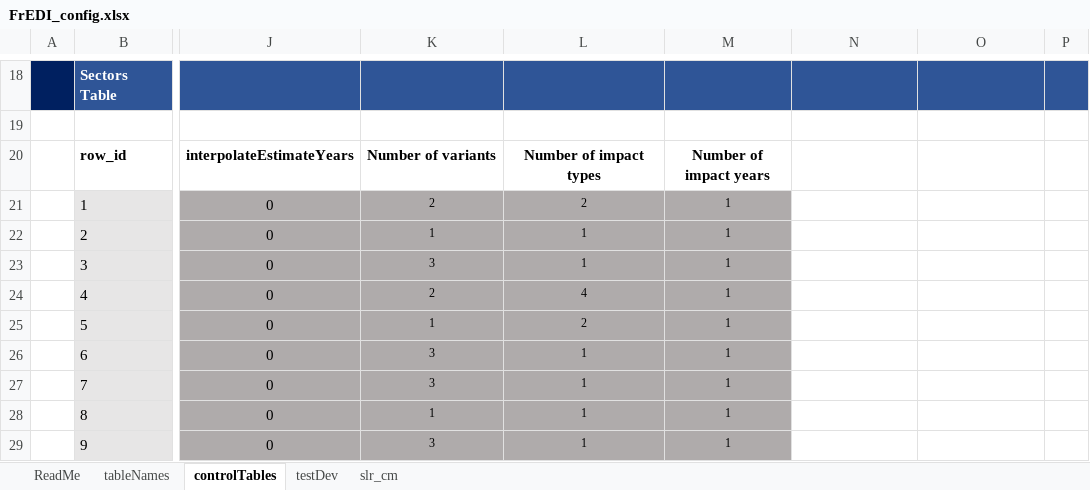
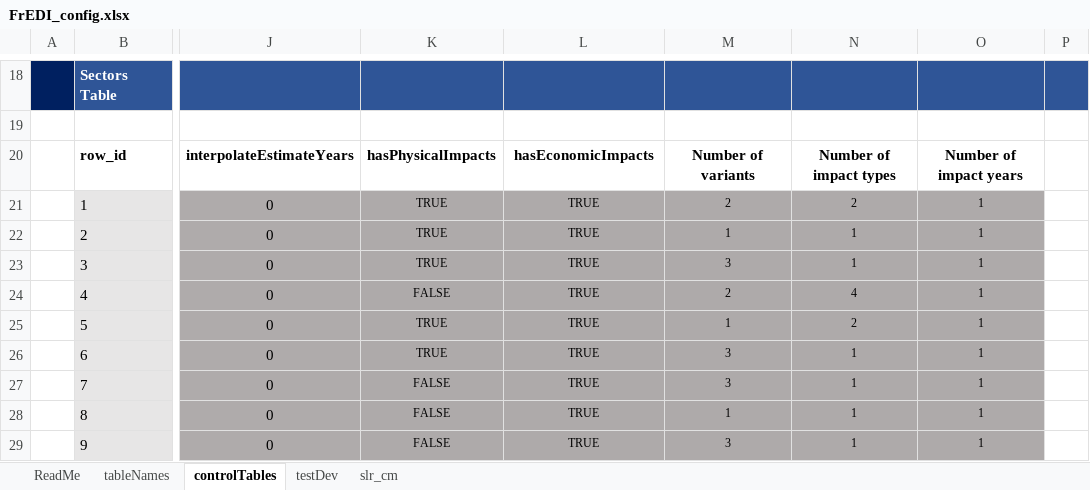
Before and after one commit to USEPA/FrEDI_Data, an Excel workbook: inst/extdata/fredi/FrEDI_config.xlsx, sheet controlTables, drawn as a sheet; only a part is shown, gaps mark what is left out; values as stored, in another font and other column widths than the file's, no borders; conditional formats and table styles not drawn; the diff covers the shown part only; the diff names each change by its address in the sheet, - before the commit and + after, or states it on an @@ line.

```diff
--- a/inst/extdata/fredi/FrEDI_config.xlsx (sheet controlTables)
+++ b/inst/extdata/fredi/FrEDI_config.xlsx (sheet controlTables)
-K20: Number of variants
+K20: hasPhysicalImpacts
-L20: Number of impact types
+L20: hasEconomicImpacts
-M20: Number of impact years
+M20: Number of variants
-N20: (empty)
+N20: Number of impact types
-O20: (empty)
+O20: Number of impact years
-K21: 2
+K21: TRUE
-L21: 2
+L21: TRUE
-M21: 1
+M21: 2
-N21: (empty)
+N21: 2
-N21:O29 fill: none
+N21:O29 fill: #AEAAAA
-O21:O29: (empty)
+O21:O29: 1
-K22: 1
+K22: TRUE
-L22:L23: 1
+L22:L23: TRUE
-N22:N23: (empty)
+N22:N23: 1
-K23: 3
+K23: TRUE
-M23: 1
+M23: 3
-K24: 2
+K24: FALSE
-L24: 4
+L24: TRUE
-M24: 1
+M24: 2
-N24: (empty)
+N24: 4
-K25: 1
+K25: TRUE
-L25: 2
+L25: TRUE
-N25: (empty)
+N25: 2
-K26: 3
+K26: TRUE
-L26:L29: 1
+L26:L29: TRUE
-M26:M27: 1
+M26:M27: 3
-N26:N29: (empty)
+N26:N29: 1
-K27: 3
+K27: FALSE
-K28: 1
+K28: FALSE
-K29: 3
+K29: FALSE
-M29: 1
+M29: 3
```
Also changed, not shown: 16 hidden or unhidden rows, 94 edited cells and cell formats elsewhere in this sheet, sheet tableNames, formulas that keep their value.
